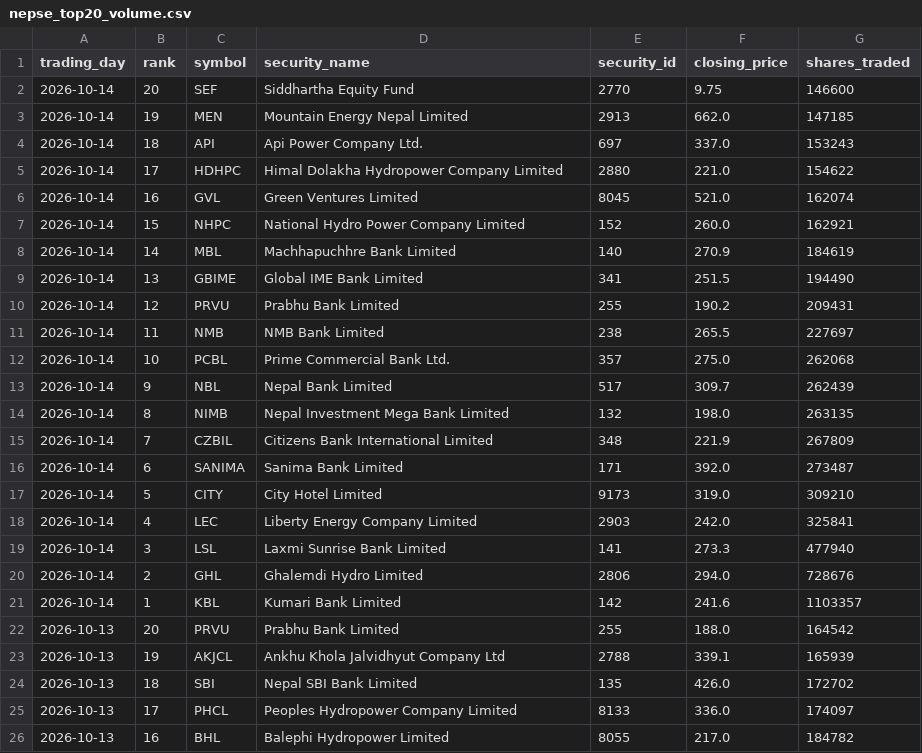
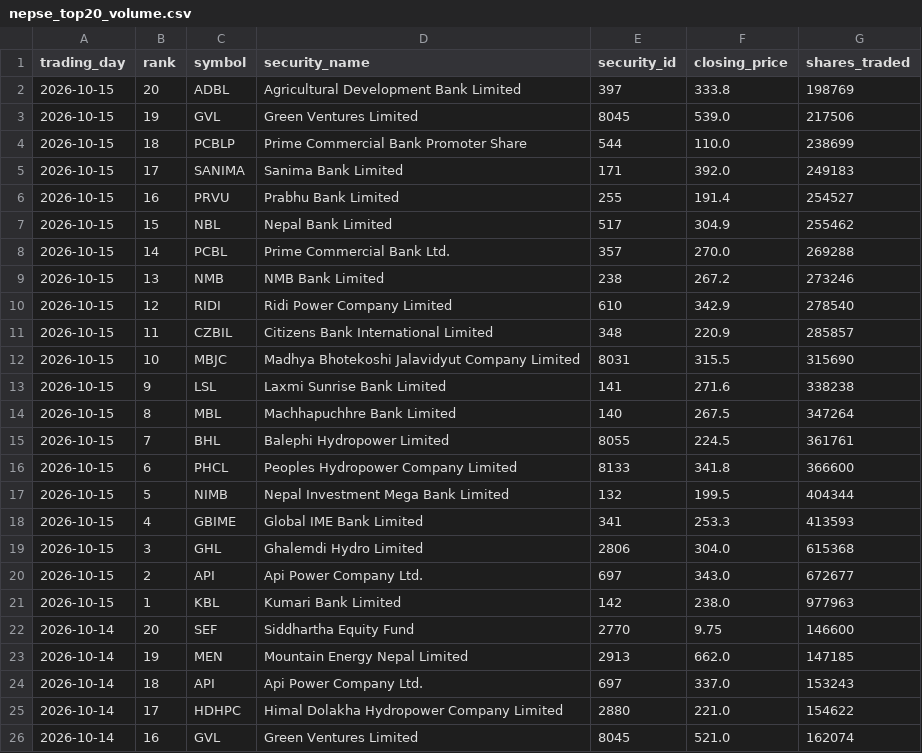
Before and after one commit to h0miez4evr/Nepse_automation, a CSV file: nepse_data/nepse_top20_volume.csv, drawn as a sheet; only a part is shown; the shorter side is filled out with more unchanged rows; the diff names each change by its address in the sheet, - before the commit and + after, or states it on an @@ line.

```diff
--- a/nepse_data/nepse_top20_volume.csv
+++ b/nepse_data/nepse_top20_volume.csv
+row 2: 2026-10-15 | 20 | ADBL | Agricultural Development Bank Limited | 397 | 333.8 | 198769
+row 3: 2026-10-15 | 19 | GVL | Green Ventures Limited | 8045 | 539.0 | 217506
+row 4: 2026-10-15 | 18 | PCBLP | Prime Commercial Bank Promoter Share | 544 | 110.0 | 238699
+row 5: 2026-10-15 | 17 | SANIMA | Sanima Bank Limited | 171 | 392.0 | 249183
+row 6: 2026-10-15 | 16 | PRVU | Prabhu Bank Limited | 255 | 191.4 | 254527
+row 7: 2026-10-15 | 15 | NBL | Nepal Bank Limited | 517 | 304.9 | 255462
+row 8: 2026-10-15 | 14 | PCBL | Prime Commercial Bank Ltd. | 357 | 270.0 | 269288
+row 9: 2026-10-15 | 13 | NMB | NMB Bank Limited | 238 | 267.2 | 273246
+row 10: 2026-10-15 | 12 | RIDI | Ridi Power Company Limited | 610 | 342.9 | 278540
+row 11: 2026-10-15 | 11 | CZBIL | Citizens Bank International Limited | 348 | 220.9 | 285857
+row 12: 2026-10-15 | 10 | MBJC | Madhya Bhotekoshi Jalavidyut Company Limited | 8031 | 315.5 | 315690
+row 13: 2026-10-15 | 9 | LSL | Laxmi Sunrise Bank Limited | 141 | 271.6 | 338238
+row 14: 2026-10-15 | 8 | MBL | Machhapuchhre Bank Limited | 140 | 267.5 | 347264
+row 15: 2026-10-15 | 7 | BHL | Balephi Hydropower Limited | 8055 | 224.5 | 361761
+row 16: 2026-10-15 | 6 | PHCL | Peoples Hydropower Company Limited | 8133 | 341.8 | 366600
+row 17: 2026-10-15 | 5 | NIMB | Nepal Investment Mega Bank Limited | 132 | 199.5 | 404344
+row 18: 2026-10-15 | 4 | GBIME | Global IME Bank Limited | 341 | 253.3 | 413593
+row 19: 2026-10-15 | 3 | GHL | Ghalemdi Hydro Limited | 2806 | 304.0 | 615368
+row 20: 2026-10-15 | 2 | API | Api Power Company Ltd. | 697 | 343.0 | 672677
+row 21: 2026-10-15 | 1 | KBL | Kumari Bank Limited | 142 | 238.0 | 977963
```
Also changed, not shown: nepse_data/nepse_top20_gainers.csv, nepse_data/nepse_top20_relative_strength.csv, 2 other files.
